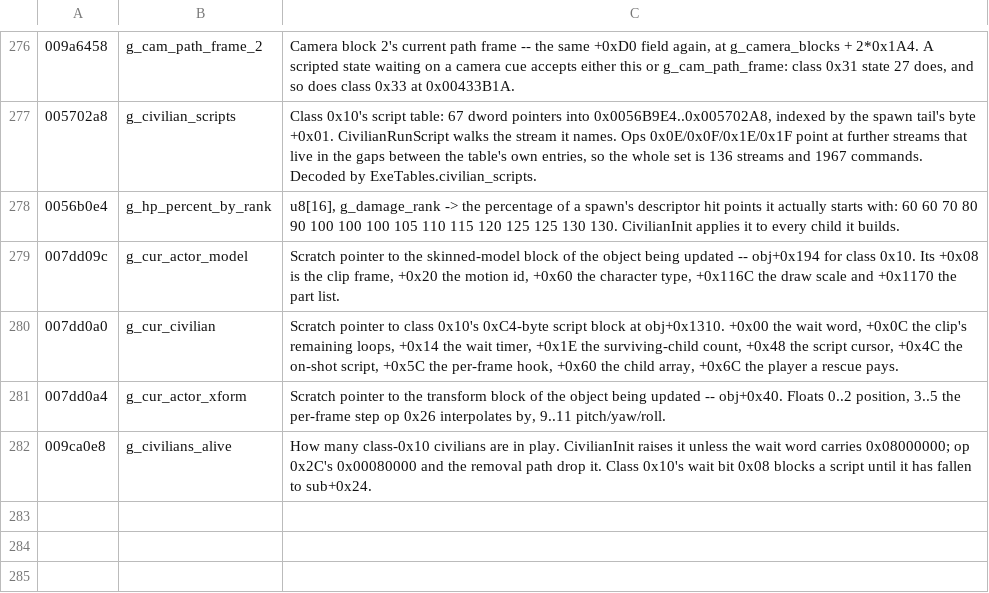
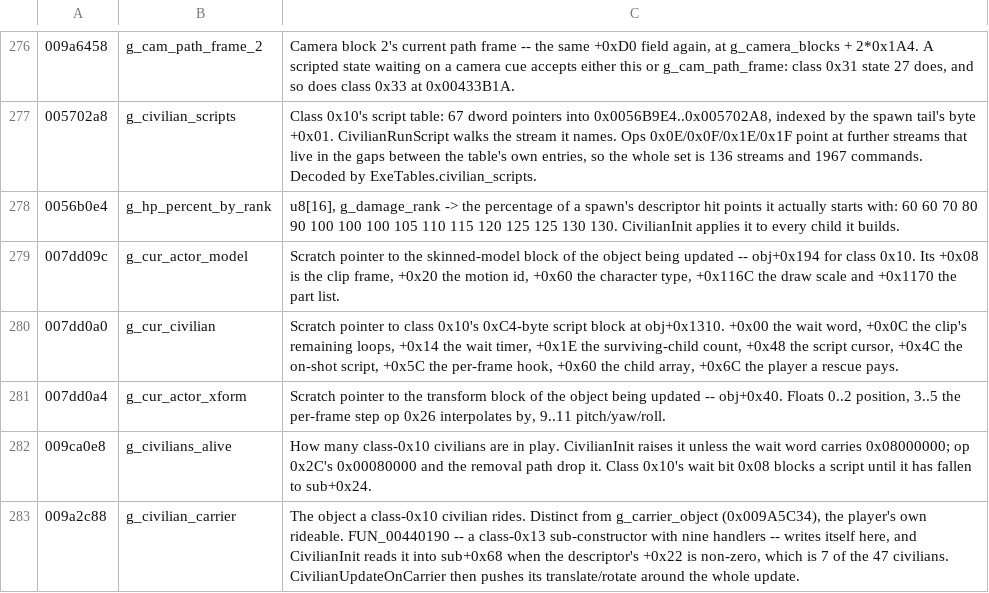
Before and after one commit to saul/hotd2-decomp, a TSV file: ghidra/annotations/globals.tsv, drawn as a sheet; only a part is shown, gaps mark what is left out; the diff names each change by its address in the sheet, - before the commit and + after, or states it on an @@ line.

```diff
--- a/ghidra/annotations/globals.tsv
+++ b/ghidra/annotations/globals.tsv
+row 283: 009a2c88 | g_civilian_carrier | The object a class-0x10 civilian rides. Distinct from g_carrier_object (0x009A5C34), the player's own rideable. FUN_00440190 -- a class-0x13 sub-constructor with nine handlers -- writes itself here, and CivilianInit reads it into sub+0x68 when the descriptor's +0x22 is non-zero, which is 7 of the 47 civilians. CivilianUpdateOnCarrier then pushes its translate/rotate around the whole update.
```
Also changed, not shown: ghidra/annotations/functions.tsv, 21 other files.
